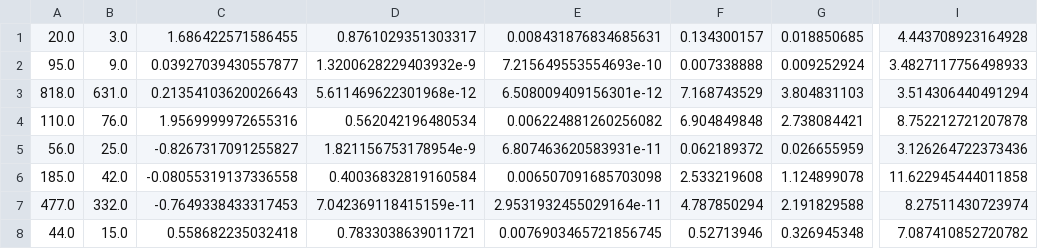
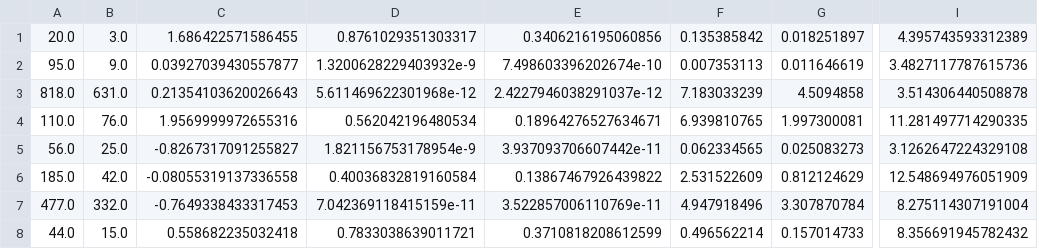
Before and after one commit to dnguyend/MiscCollection, a CSV file: MiscStiefelLogTest/misc_stiefel_frechet/test_with_local_lbfgs/max_40.csv, drawn as a sheet; only a part is shown, gaps mark what is left out; the diff covers the shown part only; the diff names each change by its address in the sheet, - before the commit and + after, or states it on an @@ line.

```diff
--- a/MiscStiefelLogTest/misc_stiefel_frechet/test_with_local_lbfgs/max_40.csv
+++ b/MiscStiefelLogTest/misc_stiefel_frechet/test_with_local_lbfgs/max_40.csv
-E1: 0.008431876834685631
+E1: 0.3406216195060856
-F1: 0.134300157
+F1: 0.135385842
-G1: 0.018850685
+G1: 0.018251897
-I1: 4.443708923164928
+I1: 4.395743593312389
-E2: 7.215649553554693e-10
+E2: 7.498603396202674e-10
-F2: 0.007338888
+F2: 0.007353113
-G2: 0.009252924
+G2: 0.011646619
-I2: 3.4827117756498933
+I2: 3.4827117787615736
-E3: 6.508009409156301e-12
+E3: 2.4227946038291037e-12
-F3: 7.168743529
+F3: 7.183033239
-G3: 3.804831103
+G3: 4.5094858
-I3: 3.514306440491294
+I3: 3.514306440508878
-E4: 0.006224881260256082
+E4: 0.18964276527634671
-F4: 6.904849848
+F4: 6.939810765
-G4: 2.738084421
+G4: 1.997300081
-I4: 8.752212721207878
+I4: 11.281497714290335
-E5: 6.807463620583931e-11
+E5: 3.937093706607442e-11
-F5: 0.062189372
+F5: 0.062334565
-G5: 0.026655959
+G5: 0.025083273
-I5: 3.126264722373436
+I5: 3.1262647224329108
-E6: 0.006507091685703098
+E6: 0.13867467926439822
-F6: 2.533219608
+F6: 2.531522609
-G6: 1.124899078
+G6: 0.812124629
-I6: 11.622945444011858
+I6: 12.548694976051909
-E7: 2.9531932455029164e-11
+E7: 3.522857006110769e-11
-F7: 4.787850294
+F7: 4.947918496
-G7: 2.191829588
+G7: 3.307870784
-I7: 8.27511430723974
+I7: 8.275114307191004
-E8: 0.0076903465721856745
+E8: 0.3710818208612599
-F8: 0.52713946
+F8: 0.496562214
-G8: 0.326945348
+G8: 0.157014733
-I8: 7.087410852720782
+I8: 8.356691945782432
```
Also changed, not shown: 168 edited cells elsewhere in this file, MiscStiefelLogTest/misc_stiefel_frechet/test_with_local_lbfgs/max_05.csv, MiscStiefelLogTest/misc_stiefel_frechet/test_with_local_lbfgs/max_05_pretol5.csv, 1 other file.
